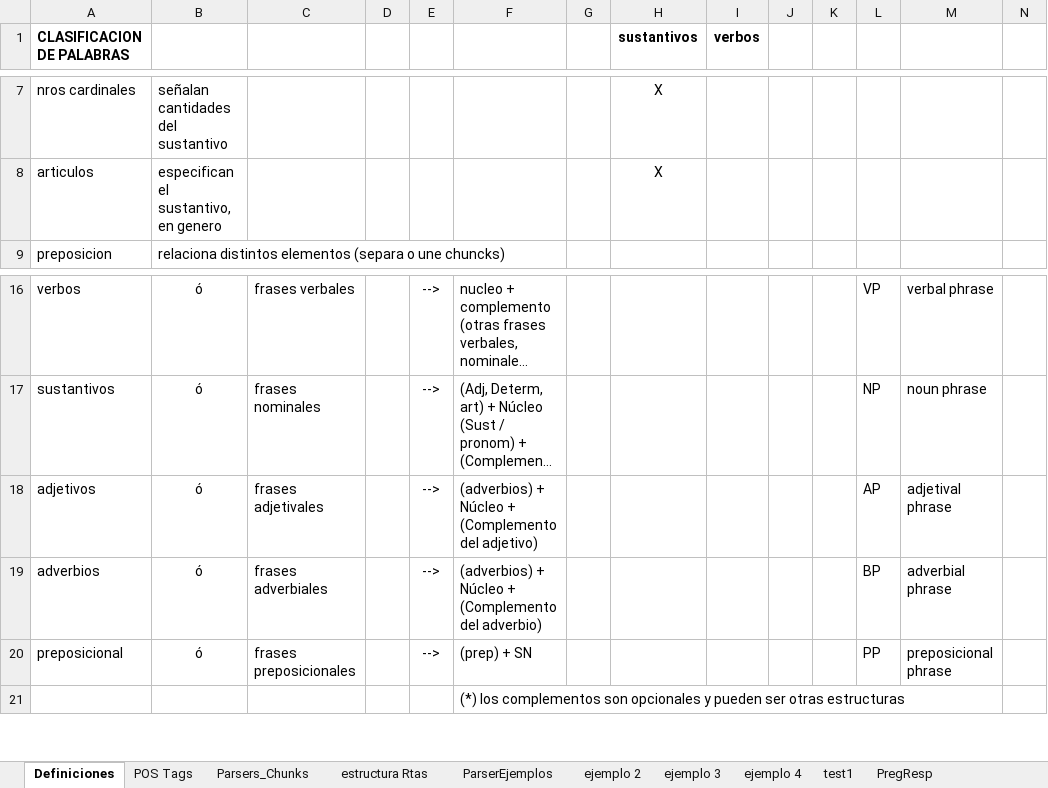
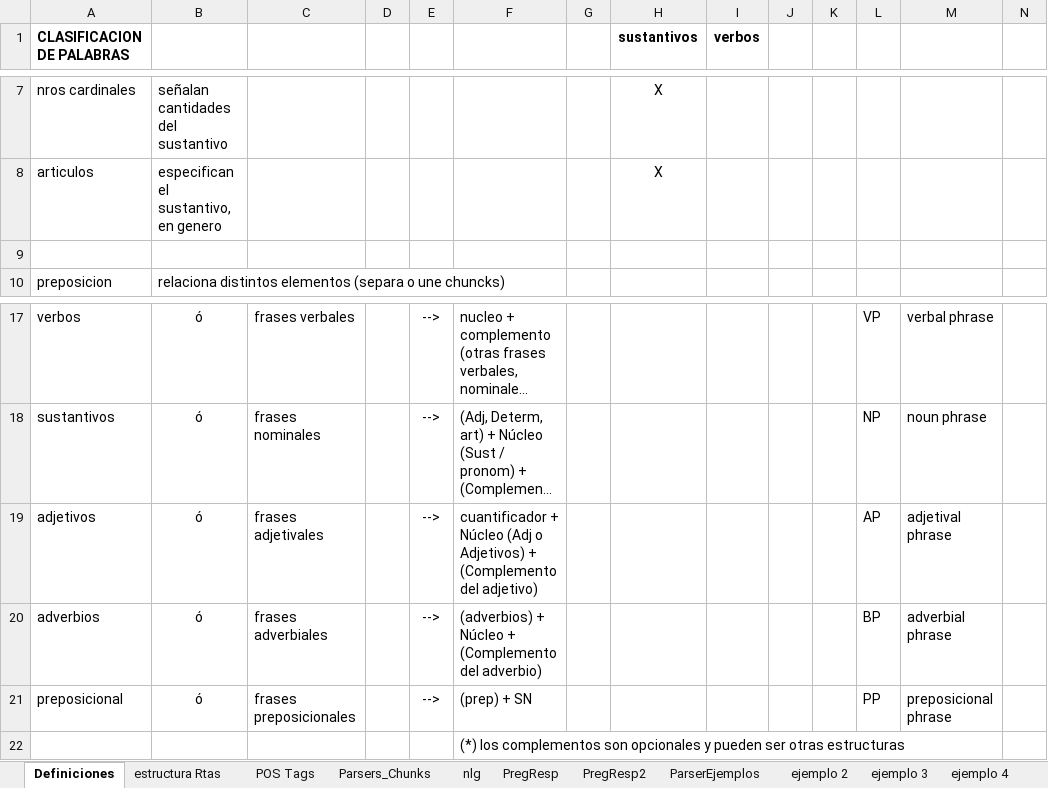
Before and after one commit to JorgeArDom/NlpDataMaker, an Excel workbook: resources/npl/normalizedTags.xlsx, sheet Definiciones, drawn as a sheet; only a part is shown, gaps mark what is left out; long unchanged cells end in …; values as stored, in another font and other column widths than the file's, no borders; charts and pictures not drawn; addresses are those after the commit; the diff names each change by its address in the sheet, - before the commit and + after, or states it on an @@ line.

```diff
--- a/resources/npl/normalizedTags.xlsx (sheet Definiciones)
+++ b/resources/npl/normalizedTags.xlsx (sheet Definiciones)
-sheet tab: test1
+sheet tab: PregResp2
+sheet tab: nlg
@@ sheet tab order changed: Definiciones | estructura Rtas | POS Tags | Parsers_Chunks | nlg | PregResp | PregResp2 | ParserEjemplos | ejemplo 2 | ejemplo 3 | ejemplo 4 @@
+row 9: (empty)
-F19: (adverbios) + Núcleo + (Complemento…
+F19: cuantificador + Núcleo (Adj o Adjetivos) + (Complemento…
```
Also changed, not shown: sheet PregResp, sheet POS Tags, sheet estructura Rtas, sheet Parsers_Chunks, sheet PregResp2, charts or pictures.
